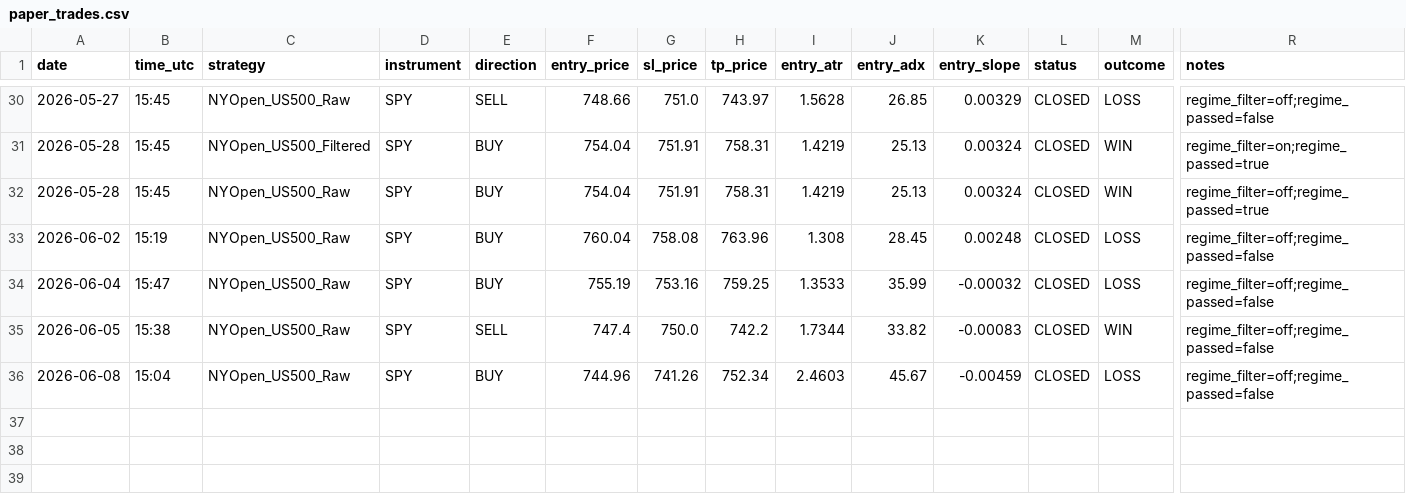
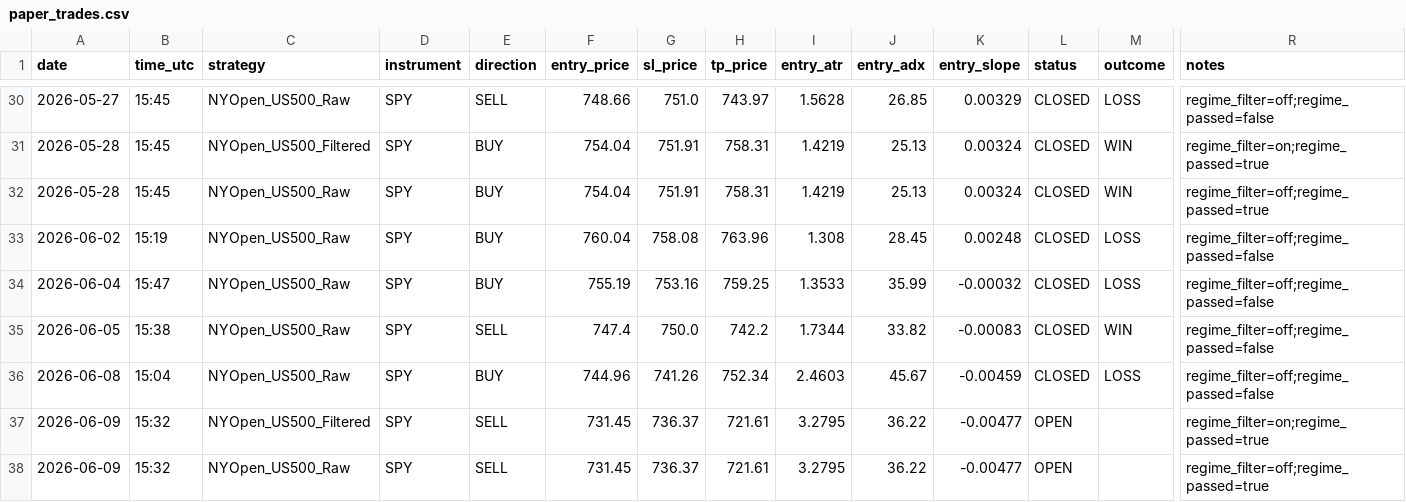
Before and after one commit to Davidtar12/paper-trader, a CSV file: paper_trades.csv, drawn as a sheet; only a part is shown, gaps mark what is left out; rows hold the shown columns only; the diff names each change by its address in the sheet, - before the commit and + after, or states it on an @@ line.

Commit message:
signals: 2026-06-09 15:32 UTC

```diff
--- a/paper_trades.csv
+++ b/paper_trades.csv
+row 37: 2026-06-09 | 15:32 | NYOpen_US500_Filtered | SPY | SELL | 731.45 | 736.37 | 721.61 | 3.2795 | 36.22 | -0.00477 | OPEN |  | regime_filter=on;regime_passed=true
+row 38: 2026-06-09 | 15:32 | NYOpen_US500_Raw | SPY | SELL | 731.45 | 736.37 | 721.61 | 3.2795 | 36.22 | -0.00477 | OPEN |  | regime_filter=off;regime_passed=true
```
